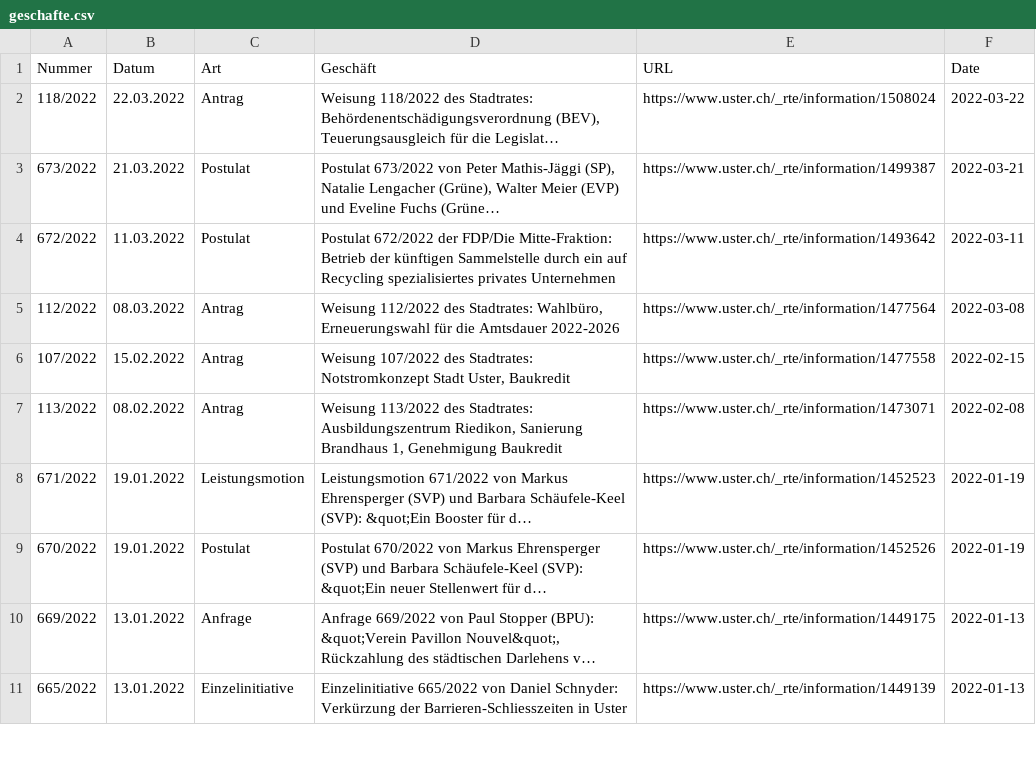
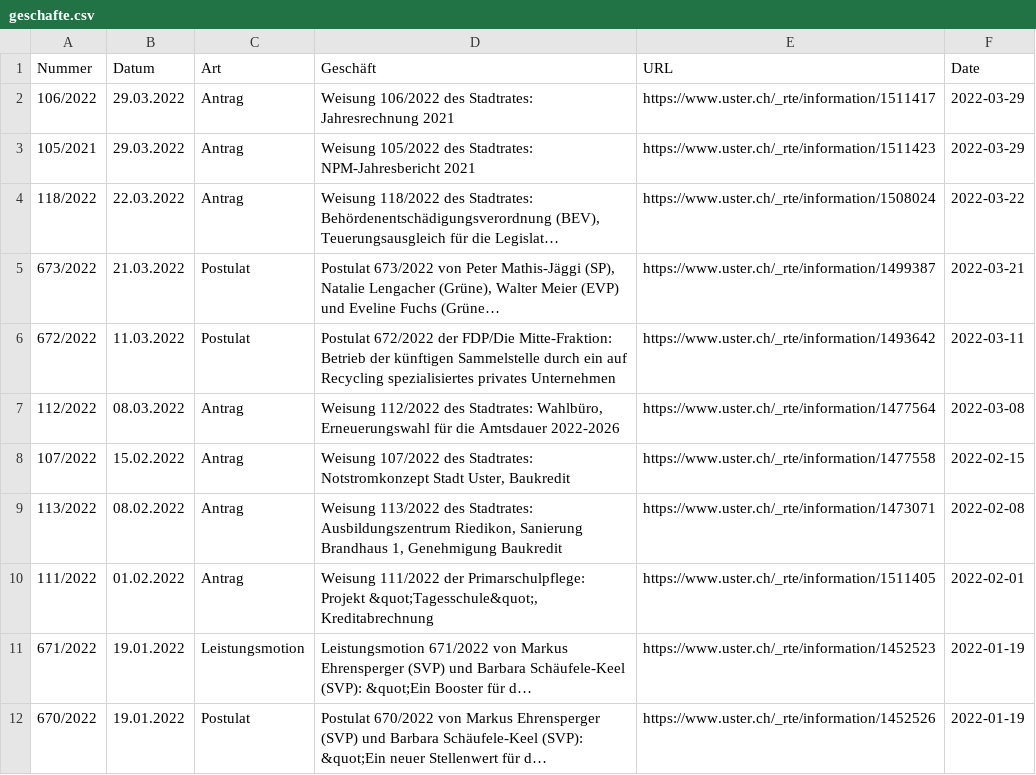
Before and after one commit to data-socialthink/politik-uster, a CSV file: geschafte.csv, drawn as a sheet; only a part is shown; the shorter side is filled out with more unchanged rows; long unchanged cells end in …; the diff names each change by its address in the sheet, - before the commit and + after, or states it on an @@ line.

Commit message:
Update: 2022-04-02 02:05:04

```diff
--- a/geschafte.csv
+++ b/geschafte.csv
+row 2: 106/2022 | 29.03.2022 | Antrag | Weisung 106/2022 des Stadtrates: Jahresrechnung 2021 | https://www.uster.ch/_rte/information/1511417 | 2022-03-29
+row 3: 105/2021 | 29.03.2022 | Antrag | Weisung 105/2022 des Stadtrates: NPM-Jahresbericht 2021 | https://www.uster.ch/_rte/information/1511423 | 2022-03-29
+row 10: 111/2022 | 01.02.2022 | Antrag | Weisung 111/2022 der Primarschulpflege: Projekt &quot;Tagesschule&quot;, Kreditabrechnung | https://www.uster.ch/_rte/information/1511405 | 2022-02-01
```
